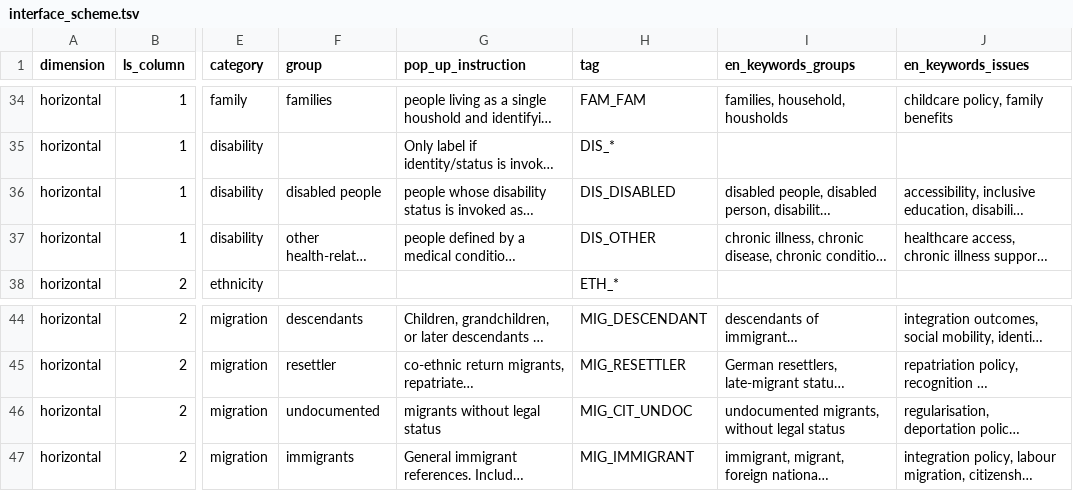
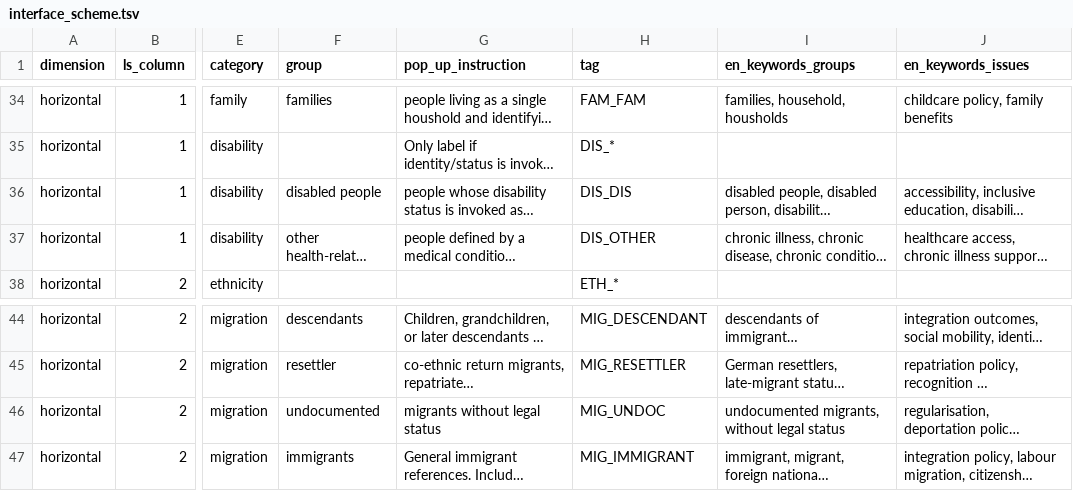
Before and after one commit to kunilovskaya/DLDH-SocSci, a TSV file: interface/main_student_groups/interface_scheme.tsv, drawn as a sheet; only a part is shown, gaps mark what is left out; long unchanged cells end in …; the diff names each change by its address in the sheet, - before the commit and + after, or states it on an @@ line.

```diff
--- a/interface/main_student_groups/interface_scheme.tsv
+++ b/interface/main_student_groups/interface_scheme.tsv
-H36 (tag): DIS_DISABLED
+H36 (tag): DIS_DIS
-H46 (tag): MIG_CIT_UNDOC
+H46 (tag): MIG_UNDOC
```
Also changed, not shown: data/trial_student_groups/16June2026_anon_raw.tsv, data/trial_student_groups/16June2026_gold_dataset.tsv, 4 other files.
